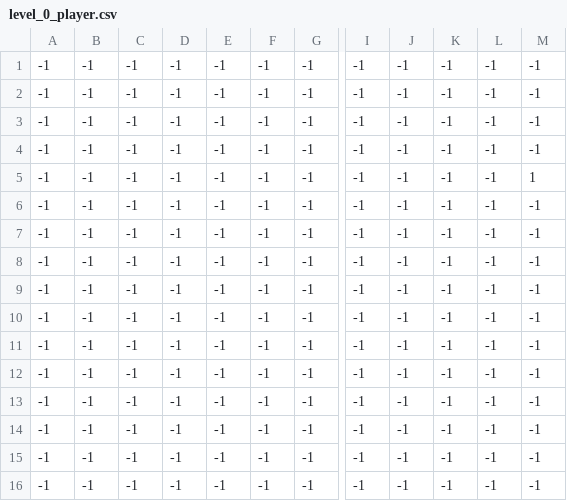
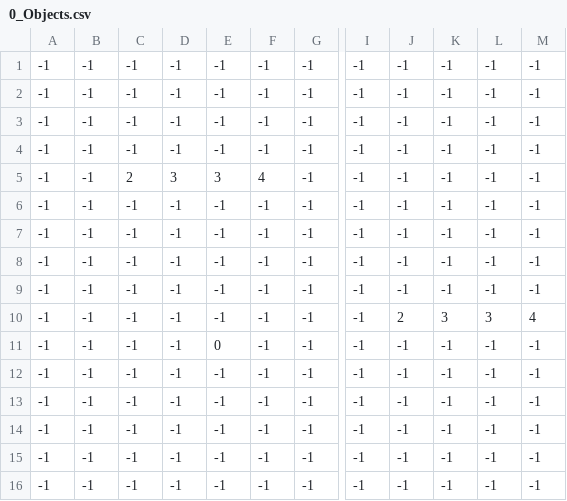
Before and after one commit to S204-Inatel-2022-1/someones-treasure, a CSV file: assets/data/levels/0/0_Objects.csv (was assets/data/levels/0/level_0_player.csv), drawn as a sheet; only a part is shown, gaps mark what is left out; the diff names each change by its address in the sheet, - before the commit and + after, or states it on an @@ line.

```diff
--- a/assets/data/levels/0/level_0_player.csv
+++ b/assets/data/levels/0/0_Objects.csv
-C5: -1
+C5: 2
-D5: -1
+D5: 3
-E5: -1
+E5: 3
-F5: -1
+F5: 4
-M5: 1
+M5: -1
-J10: -1
+J10: 2
-K10: -1
+K10: 3
-L10: -1
+L10: 3
-M10: -1
+M10: 4
-E11: -1
+E11: 0
```
Also changed, not shown: assets/data/levels/0/0_Player.csv, 18 other files.
